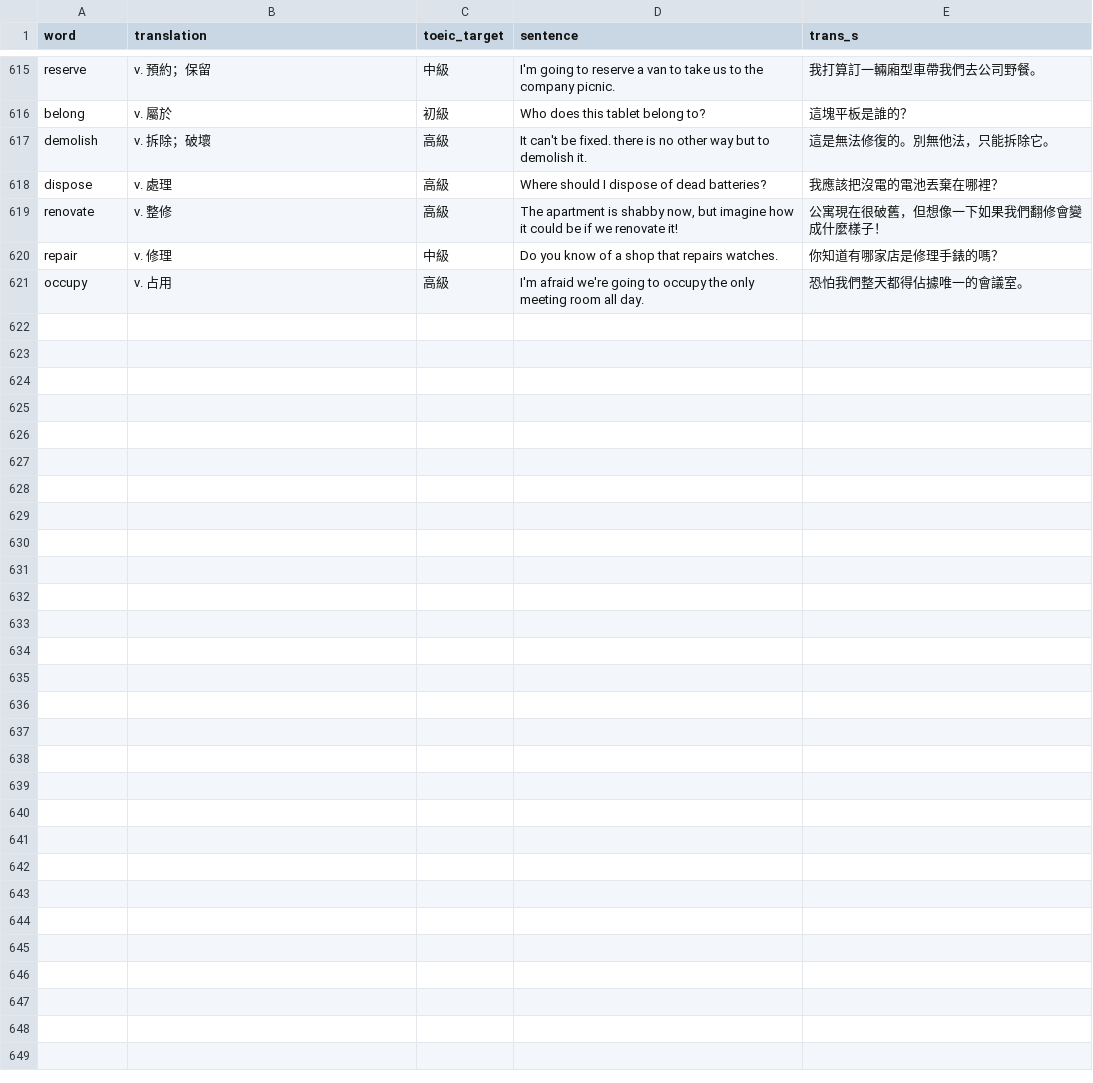
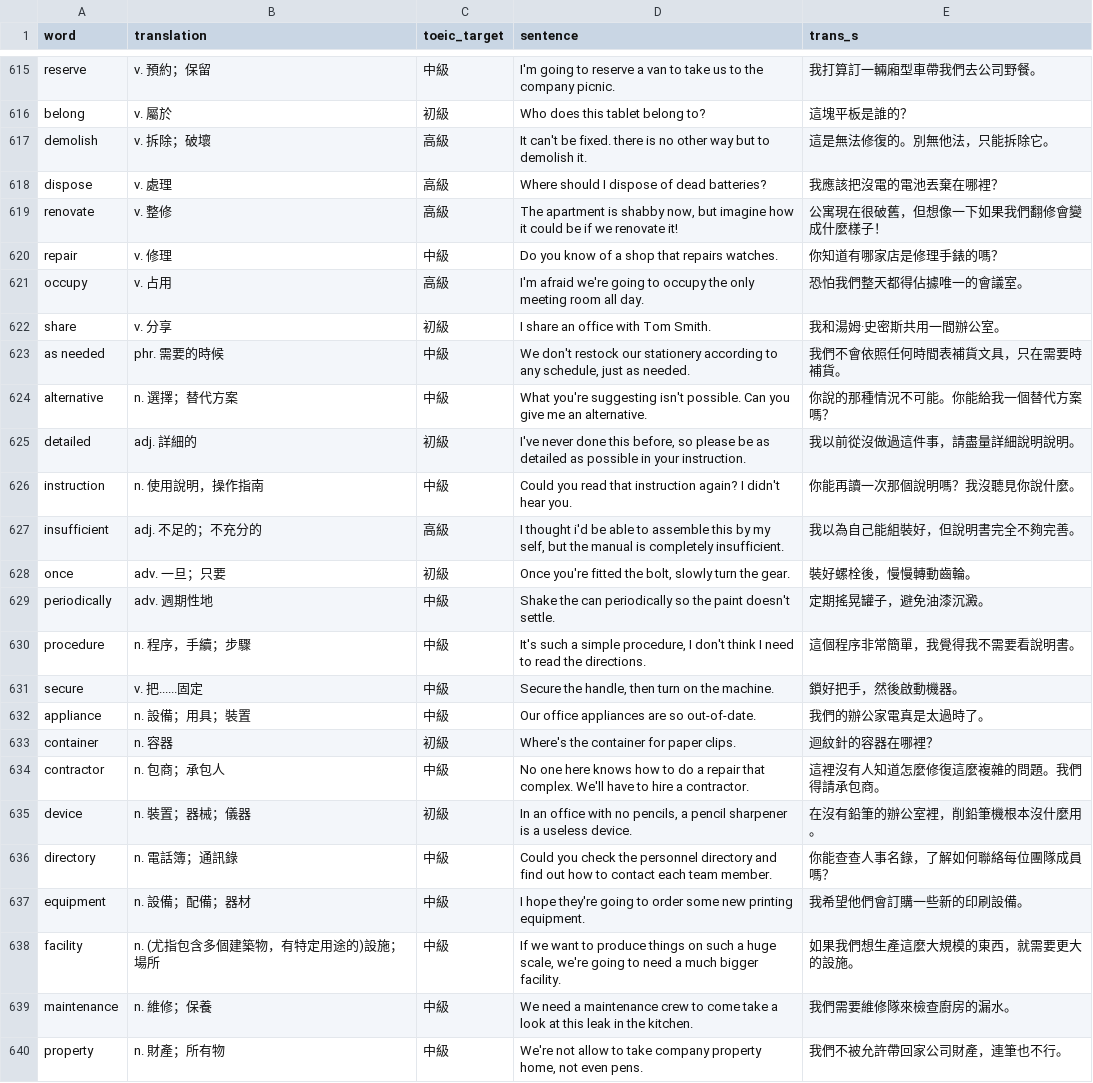
Before and after one commit to cwei99/toeic_django, a CSV file: vocabulary.csv, drawn as a sheet; only a part is shown, gaps mark what is left out; the diff covers the shown part only; the diff names each change by its address in the sheet, - before the commit and + after, or states it on an @@ line.

Commit message:
Add files via upload

```diff
--- a/vocabulary.csv
+++ b/vocabulary.csv
+row 622: share | v. 分享 | 初級 | I share an office with Tom Smith. | 我和湯姆·史密斯共用一間辦公室。
+row 623: as needed | phr. 需要的時候 | 中級 | We don't restock our stationery according to any schedule, just as needed. | 我們不會依照任何時間表補貨文具，只在需要時補貨。
+row 624: alternative | n. 選擇；替代方案 | 中級 | What you're suggesting isn't possible. Can you give me an alternative. | 你說的那種情況不可能。你能給我一個替代方案嗎？
+row 625: detailed | adj. 詳細的 | 初級 | I've never done this before, so please be as detailed as possible in your instruction. | 我以前從沒做過這件事，請盡量詳細說明說明。
+row 626: instruction | n. 使用說明，操作指南 | 中級 | Could you read that instruction again? I didn't hear you. | 你能再讀一次那個說明嗎？我沒聽見你說什麼。
+row 627: insufficient | adj. 不足的；不充分的 | 高級 | I thought i'd be able to assemble this by my self, but the manual is completely insufficient. | 我以為自己能組裝好，但說明書完全不夠完善。
+row 628: once | adv. 一旦；只要 | 初級 | Once you're fitted the bolt, slowly turn the gear. | 裝好螺栓後，慢慢轉動齒輪。
+row 629: periodically | adv. 週期性地 | 中級 | Shake the can periodically so the paint doesn't settle. | 定期搖晃罐子，避免油漆沉澱。
+row 630: procedure | n. 程序，手續；步驟 | 中級 | It's such a simple procedure, I don't think I need to read the directions. | 這個程序非常簡單，我覺得我不需要看說明書。
+row 631: secure | v. 把......固定 | 中級 | Secure the handle, then turn on the machine. | 鎖好把手，然後啟動機器。
+row 632: appliance | n. 設備；用具；裝置 | 中級 | Our office appliances are so out-of-date. | 我們的辦公家電真是太過時了。
+row 633: container | n. 容器 | 初級 | Where's the container for paper clips. | 迴紋針的容器在哪裡？
+row 634: contractor | n. 包商；承包人 | 中級 | No one here knows how to do a repair that complex. We'll have to hire a contractor. | 這裡沒有人知道怎麼修復這麼複雜的問題。我們得請承包商。
+row 635: device | n. 裝置；器械；儀器 | 初級 | In an office with no pencils, a pencil sharpener is a useless device. | 在沒有鉛筆的辦公室裡，削鉛筆機根本沒什麼用。
+row 636: directory | n. 電話簿；通訊錄 | 中級 | Could you check the personnel directory and find out how to contact each team member. | 你能查查人事名錄，了解如何聯絡每位團隊成員嗎？
+row 637: equipment | n. 設備；配備；器材 | 中級 | I hope they're going to order some new printing equipment. | 我希望他們會訂購一些新的印刷設備。
+row 638: facility | n. (尤指包含多個建築物，有特定用途的)設施；場所 | 中級 | If we want to produce things on such a huge scale, we're going to need a much bigger facility. | 如果我們想生產這麼大規模的東西，就需要更大的設施。
+row 639: maintenance | n. 維修；保養 | 中級 | We need a maintenance crew to come take a look at this leak in the kitchen. | 我們需要維修隊來檢查廚房的漏水。
+row 640: property | n. 財產；所有物 | 中級 | We're not allow to take company property home, not even pens. | 我們不被允許帶回家公司財產，連筆也不行。
```
Also changed, not shown: 11 added rows and 6 edited cells elsewhere in this file.
